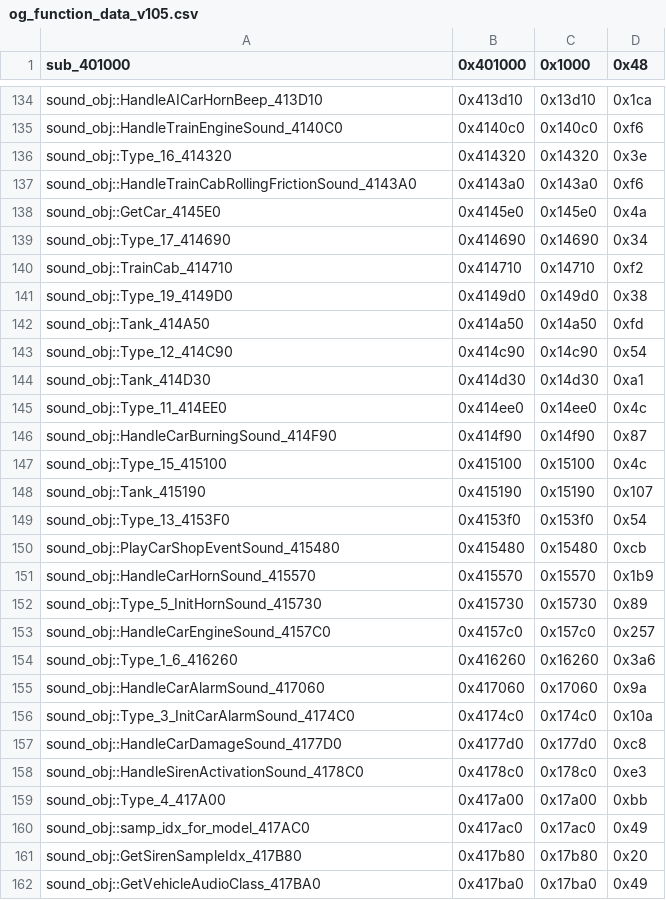
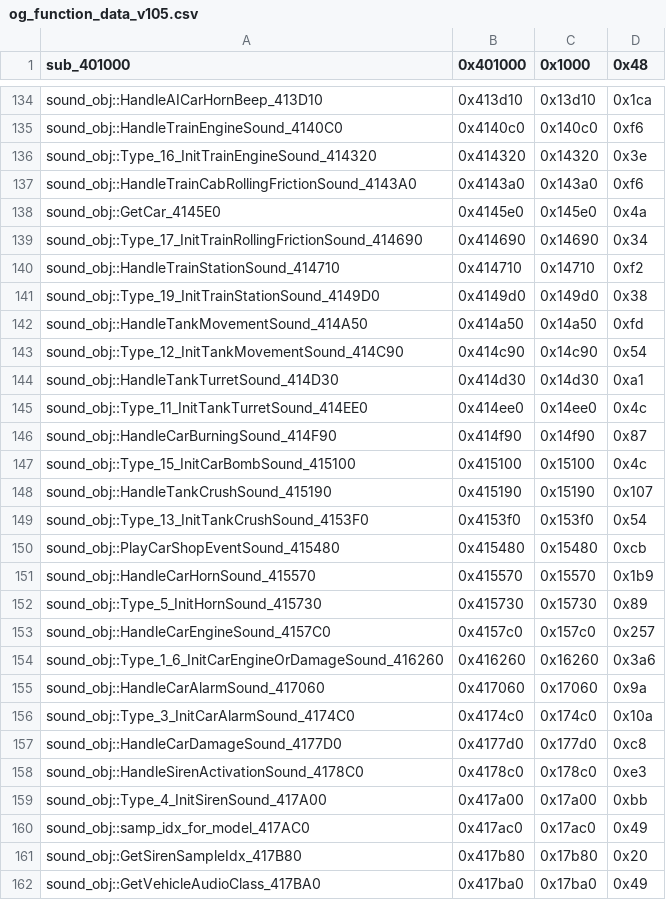
Before and after one commit to jonlachmann/gta2_re, a CSV file: Scripts/bin_comp/og_function_data_v105.csv, drawn as a sheet; only a part is shown, gaps mark what is left out; the diff covers the shown part only.

Commit message:
sound_obj: name the per-type sample setup handlers
InitSampleForType_412260 dispatches on the queued sample's field_58_type;
each Type_N handler is named after the only producer that queues type N
(train engine 4140C0, train rolling 4143A0, siren 4178C0, heavy vehicle stop
417E30, ...). The tank producers called only by ProcessTank_413BF0 are named
after what they check (speed, turret rotated, car_flag::Crushing), and
TrainCab_414710 after the driver's train station it plays at.

```diff
--- a/Scripts/bin_comp/og_function_data_v105.csv
+++ b/Scripts/bin_comp/og_function_data_v105.csv
@@ -135,16 +135,16 @@ sound_obj::HandleAICarHornBeep_413D10,0x413d10,0x13d10,0x1ca
 sound_obj::HandleTrainEngineSound_4140C0,0x4140c0,0x140c0,0xf6
-sound_obj::Type_16_414320,0x414320,0x14320,0x3e
+sound_obj::Type_16_InitTrainEngineSound_414320,0x414320,0x14320,0x3e
 sound_obj::HandleTrainCabRollingFrictionSound_4143A0,0x4143a0,0x143a0,0xf6
 sound_obj::GetCar_4145E0,0x4145e0,0x145e0,0x4a
-sound_obj::Type_17_414690,0x414690,0x14690,0x34
-sound_obj::TrainCab_414710,0x414710,0x14710,0xf2
-sound_obj::Type_19_4149D0,0x4149d0,0x149d0,0x38
-sound_obj::Tank_414A50,0x414a50,0x14a50,0xfd
-sound_obj::Type_12_414C90,0x414c90,0x14c90,0x54
-sound_obj::Tank_414D30,0x414d30,0x14d30,0xa1
-sound_obj::Type_11_414EE0,0x414ee0,0x14ee0,0x4c
+sound_obj::Type_17_InitTrainRollingFrictionSound_414690,0x414690,0x14690,0x34
+sound_obj::HandleTrainStationSound_414710,0x414710,0x14710,0xf2
+sound_obj::Type_19_InitTrainStationSound_4149D0,0x4149d0,0x149d0,0x38
+sound_obj::HandleTankMovementSound_414A50,0x414a50,0x14a50,0xfd
+sound_obj::Type_12_InitTankMovementSound_414C90,0x414c90,0x14c90,0x54
+sound_obj::HandleTankTurretSound_414D30,0x414d30,0x14d30,0xa1
+sound_obj::Type_11_InitTankTurretSound_414EE0,0x414ee0,0x14ee0,0x4c
 sound_obj::HandleCarBurningSound_414F90,0x414f90,0x14f90,0x87
-sound_obj::Type_15_415100,0x415100,0x15100,0x4c
-sound_obj::Tank_415190,0x415190,0x15190,0x107
-sound_obj::Type_13_4153F0,0x4153f0,0x153f0,0x54
+sound_obj::Type_15_InitCarBombSound_415100,0x415100,0x15100,0x4c
+sound_obj::HandleTankCrushSound_415190,0x415190,0x15190,0x107
+sound_obj::Type_13_InitTankCrushSound_4153F0,0x4153f0,0x153f0,0x54
 sound_obj::PlayCarShopEventSound_415480,0x415480,0x15480,0xcb
@@ -153,3 +153,3 @@ sound_obj::Type_5_InitHornSound_415730,0x415730,0x15730,0x89
 sound_obj::HandleCarEngineSound_4157C0,0x4157c0,0x157c0,0x257
-sound_obj::Type_1_6_416260,0x416260,0x16260,0x3a6
+sound_obj::Type_1_6_InitCarEngineOrDamageSound_416260,0x416260,0x16260,0x3a6
 sound_obj::HandleCarAlarmSound_417060,0x417060,0x17060,0x9a
@@ -158,3 +158,3 @@ sound_obj::HandleCarDamageSound_4177D0,0x4177d0,0x177d0,0xc8
 sound_obj::HandleSirenActivationSound_4178C0,0x4178c0,0x178c0,0xe3
-sound_obj::Type_4_417A00,0x417a00,0x17a00,0xbb
+sound_obj::Type_4_InitSirenSound_417A00,0x417a00,0x17a00,0xbb
 sound_obj::samp_idx_for_model_417AC0,0x417ac0,0x17ac0,0x49
```
Also changed, not shown: 4 edited cells elsewhere in this file, 6 other files.
